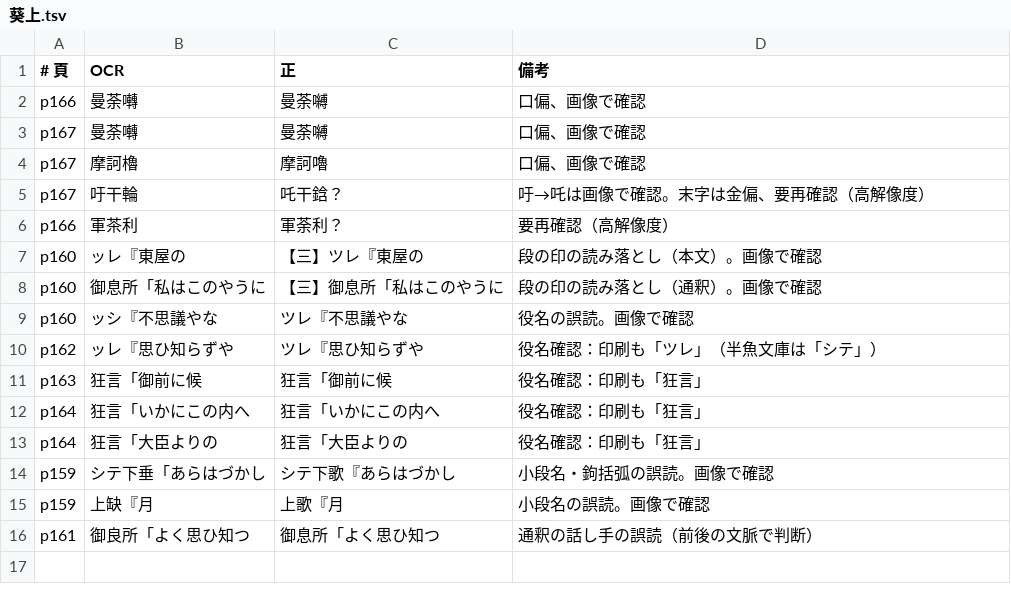
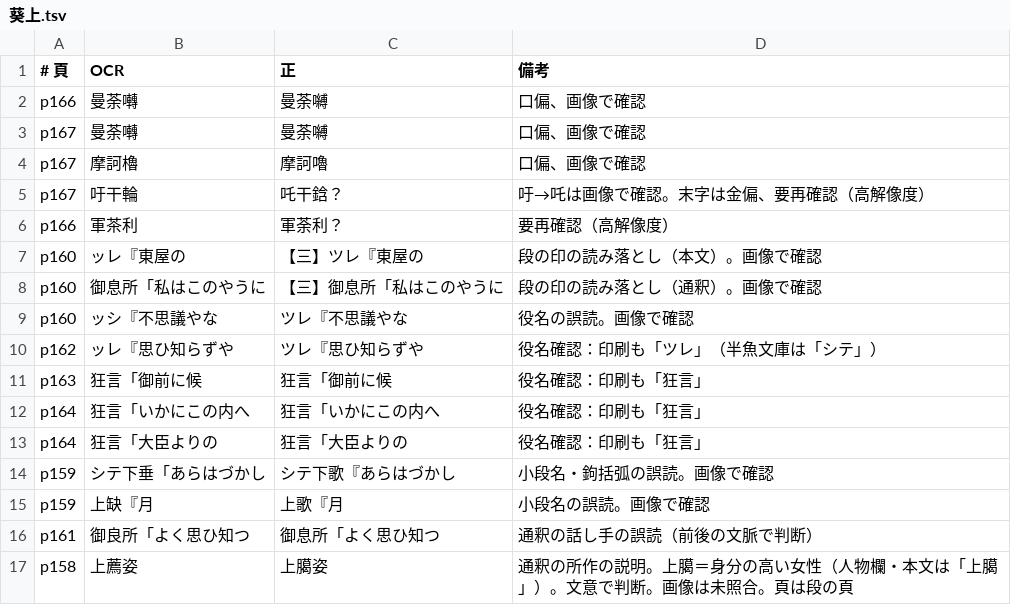
Before and after one commit to torunishijima/yokyoku-reader, a TSV file: work/fixes/葵上.tsv, drawn as a sheet; the diff names each change by its address in the sheet, - before the commit and + after, or states it on an @@ line.

```diff
--- a/work/fixes/葵上.tsv
+++ b/work/fixes/葵上.tsv
+row 17: p158 | 上薦姿 | 上臈姿 | 通釈の所作の説明。上臈＝身分の高い女性（人物欄・本文は「上臈」）。文意で判断。画像は未照合。頁は段の頁
```
Also changed, not shown: work/fixes/安達原.tsv, work/fixes/淡路.tsv, 7 other files.
